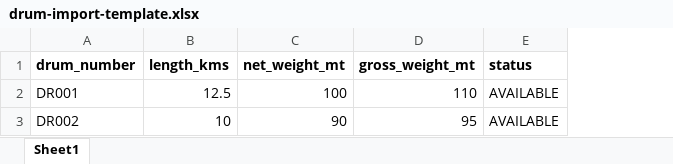
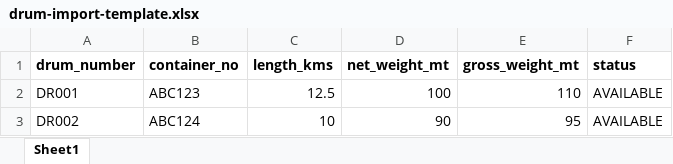
Before and after one commit to new-soft-solution/drum-delivery-web, an Excel workbook: public/drum-import-template.xlsx, sheet Sheet1, drawn as a sheet; values as stored, in another font and other column widths than the file's, no borders; the diff names each change by its address in the sheet, - before the commit and + after, or states it on an @@ line.

Commit message:
feat - fix bulk drum delete message, support CSV import, and add container_no column

```diff
--- a/public/drum-import-template.xlsx (sheet Sheet1)
+++ b/public/drum-import-template.xlsx (sheet Sheet1)
+column B (container_no), rows 2-3: ABC123 | ABC124
```
Also changed, not shown: 2 other files.
